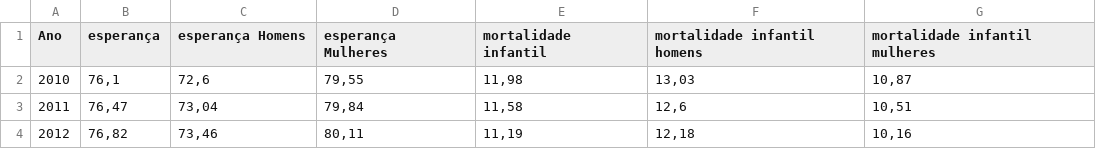
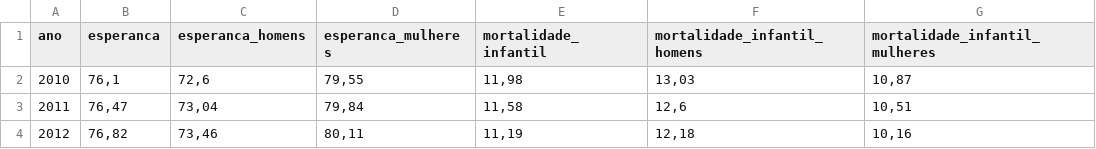
Before and after one commit to gabriel-nn-puccampinas/observatorio-repository, a CSV file: projecao_indicadores_sp_esperanca.csv, drawn as a sheet; only a part is shown.

Commit message:
Update projecao_indicadores_sp_esperanca.csv

```diff
--- a/projecao_indicadores_sp_esperanca.csv
+++ b/projecao_indicadores_sp_esperanca.csv
@@ -1,2 +1,2 @@
-Ano;esperança;esperança Homens;esperança Mulheres;mortalidade infantil;mortalidade infantil homens;mortalidade infantil mulheres
+"ano";"esperanca";"esperanca_homens";"esperanca_mulheres";"mortalidade_infantil";"mortalidade_infantil_homens";"mortalidade_infantil_mulheres"
 2010;76,1;72,6;79,55;11,98;13,03;10,87
```
